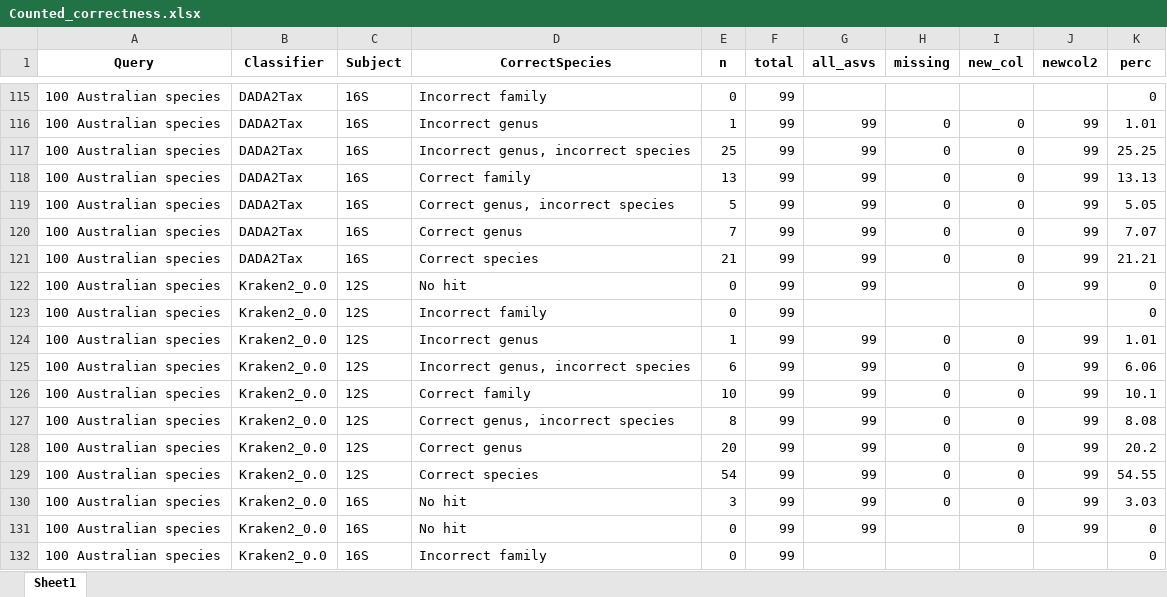
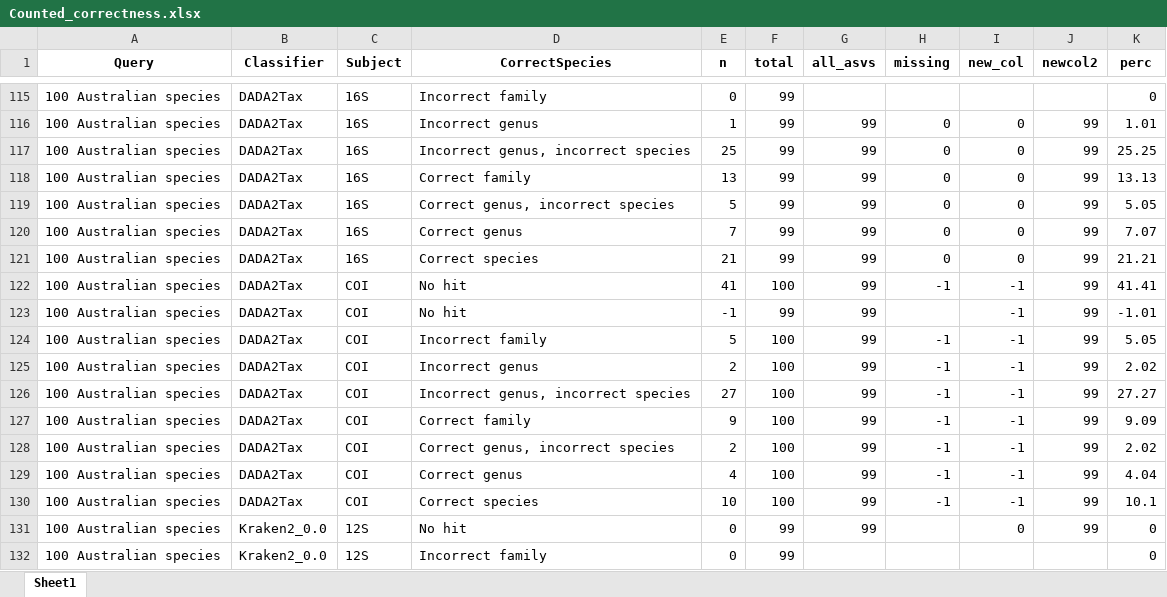
Before and after one commit to Computational-Biology-OceanOmics/OceanOmics-classifier-comparison, an Excel workbook: results/tables/Counted_correctness.xlsx, sheet Sheet1, drawn as a sheet; only a part is shown, gaps mark what is left out; the shorter side is filled out with more unchanged rows; values as stored, in another font and other column widths than the file's, no borders; the diff names each change by its address in the sheet, - before the commit and + after, or states it on an @@ line.

```diff
--- a/results/tables/Counted_correctness.xlsx (sheet Sheet1)
+++ b/results/tables/Counted_correctness.xlsx (sheet Sheet1)
+row 122: 100 Australian species | DADA2Tax | COI | No hit | 41 | 100 | 99 | -1 | -1 | 99 | 41.41
+row 123: 100 Australian species | DADA2Tax | COI | No hit | -1 | 99 | 99 |  | -1 | 99 | -1.01
+row 124: 100 Australian species | DADA2Tax | COI | Incorrect family | 5 | 100 | 99 | -1 | -1 | 99 | 5.05
+row 125: 100 Australian species | DADA2Tax | COI | Incorrect genus | 2 | 100 | 99 | -1 | -1 | 99 | 2.02
+row 126: 100 Australian species | DADA2Tax | COI | Incorrect genus, incorrect species | 27 | 100 | 99 | -1 | -1 | 99 | 27.27
+row 127: 100 Australian species | DADA2Tax | COI | Correct family | 9 | 100 | 99 | -1 | -1 | 99 | 9.09
+row 128: 100 Australian species | DADA2Tax | COI | Correct genus, incorrect species | 2 | 100 | 99 | -1 | -1 | 99 | 2.02
+row 129: 100 Australian species | DADA2Tax | COI | Correct genus | 4 | 100 | 99 | -1 | -1 | 99 | 4.04
+row 130: 100 Australian species | DADA2Tax | COI | Correct species | 10 | 100 | 99 | -1 | -1 | 99 | 10.1
```
Also changed, not shown: results/tables/All_F1_tables.xlsx, results/tables/Big_species_table.xlsx, 18 other files.
